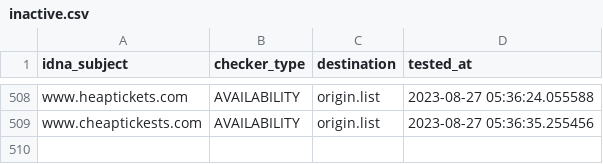
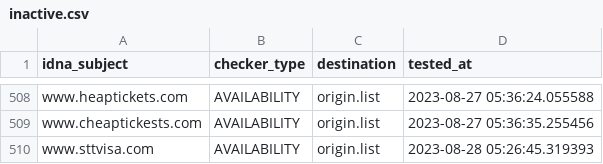
Before and after one commit to dead-hosts/add.Risk_git_FadeMind, a CSV file: .pyfunceble/inactive.csv, drawn as a sheet; only a part is shown, gaps mark what is left out.

```diff
--- a/.pyfunceble/inactive.csv
+++ b/.pyfunceble/inactive.csv
@@ -509 +509,2 @@ www.heaptickets.com,AVAILABILITY,origin.list,2023-08-27 05:36:24.055588
 www.cheaptickests.com,AVAILABILITY,origin.list,2023-08-27 05:36:35.255456
+www.sttvisa.com,AVAILABILITY,origin.list,2023-08-28 05:26:45.319393
```
Also changed, not shown: 14 other files.
